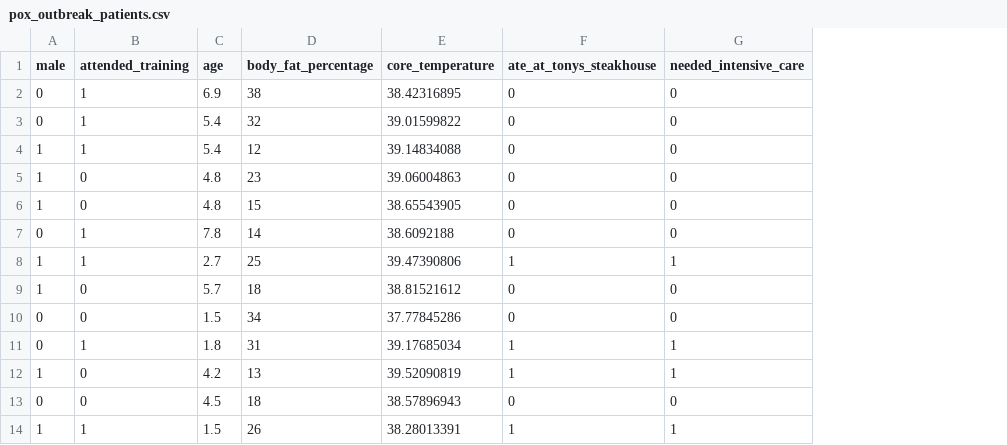
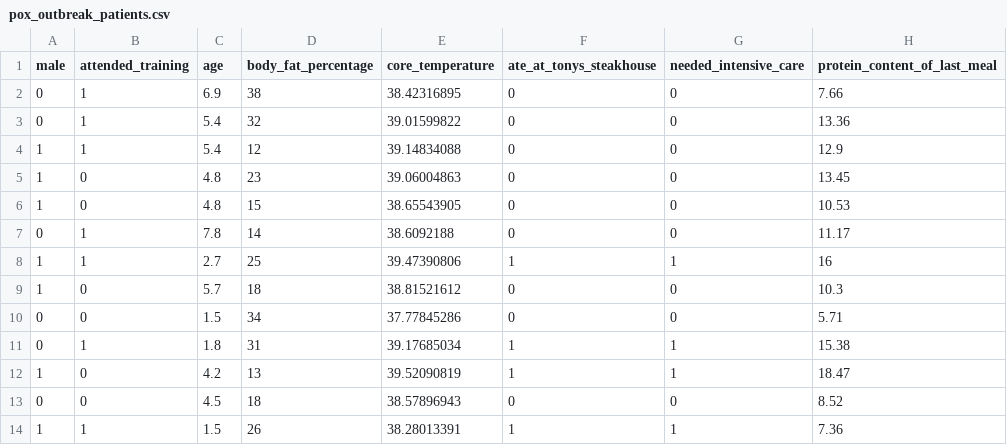
Before and after one commit to MicrosoftDocs/mslearn-introduction-to-machine-learning, a CSV file: Data/pox_outbreak_patients.csv, drawn as a sheet; only a part is shown; the diff names each change by its address in the sheet, - before the commit and + after, or states it on an @@ line.

Commit message:
data updated for polynomial

```diff
--- a/Data/pox_outbreak_patients.csv
+++ b/Data/pox_outbreak_patients.csv
+column H (protein_content_of_last_meal), rows 2-14: 7.66 | 13.36 | 12.9 | 13.45 | 10.53 | 11.17 | 16 | 10.3 | 5.71 | 15.38 | 18.47 | 8.52 | 7.36
```
